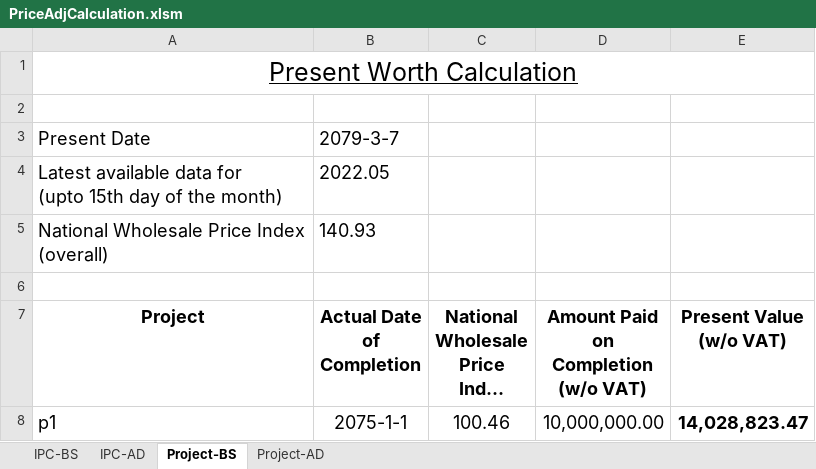
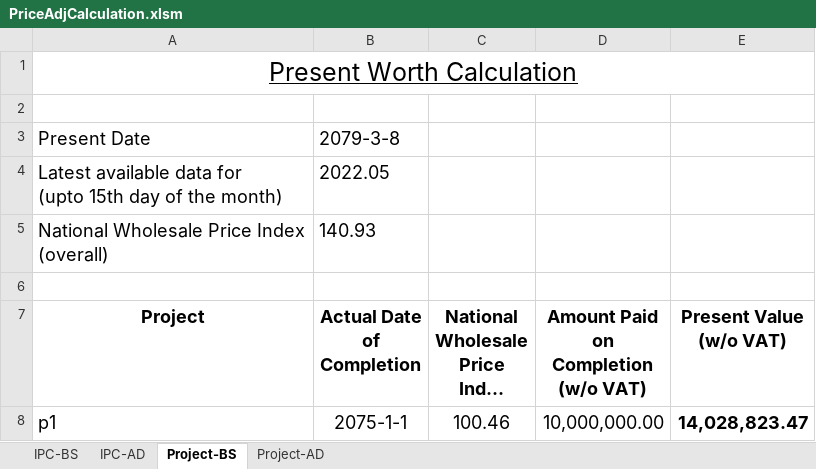
Before and after one commit to pragyanone/Stuffs, an Excel workbook: PriceAdjCalculation.xlsm, sheet Project-BS, drawn as a sheet; long unchanged cells end in …; values as stored, in another font and other column widths than the file's, no borders; charts and pictures and table styles not drawn; the diff names each change by its address in the sheet, - before the commit and + after, or states it on an @@ line.

```diff
--- a/PriceAdjCalculation.xlsm (sheet Project-BS)
+++ b/PriceAdjCalculation.xlsm (sheet Project-BS)
-B3 (Actual Date of Completion): 2079-3-7
+B3 (Actual Date of Completion): 2079-3-8
```
Also changed, not shown: sheet IPC-BS, sheet IPC-AD, sheet Project-AD.
